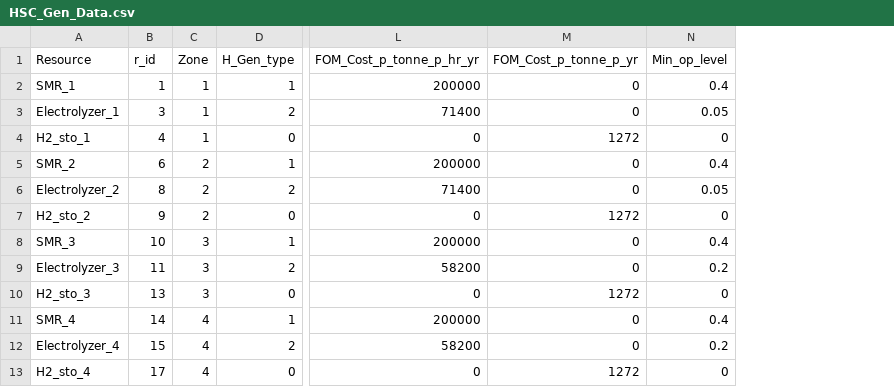
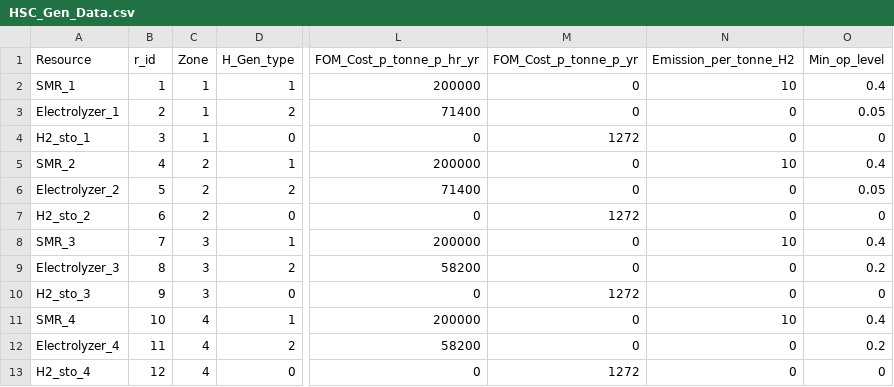
Before and after one commit to rezfa/Supply_Chain_Analytics_2026, a CSV file: Exercise_Files/Ex03/HSC_Gen_Data.csv, drawn as a sheet; only a part is shown, gaps mark what is left out; the diff names each change by its address in the sheet, - before the commit and + after, or states it on an @@ line.

```diff
--- a/Exercise_Files/Ex03/HSC_Gen_Data.csv
+++ b/Exercise_Files/Ex03/HSC_Gen_Data.csv
+column N (Emission_per_tonne_H2), rows 2-13: 10 | 0 | 0 | 10 | 0 | 0 | 10 | 0 | 0 | 10 | 0 | 0
-B3 (r_id): 3
+B3 (r_id): 2
-B4 (r_id): 4
+B4 (r_id): 3
-B5 (r_id): 6
+B5 (r_id): 4
-B6 (r_id): 8
+B6 (r_id): 5
-B7 (r_id): 9
+B7 (r_id): 6
-B8 (r_id): 10
+B8 (r_id): 7
-B9 (r_id): 11
+B9 (r_id): 8
-B10 (r_id): 13
+B10 (r_id): 9
-B11 (r_id): 14
+B11 (r_id): 10
-B12 (r_id): 15
+B12 (r_id): 11
-B13 (r_id): 17
+B13 (r_id): 12
```
Also changed, not shown: Exercise_Files/Ex03/HSC_Pipelines.csv, 1 other file.
